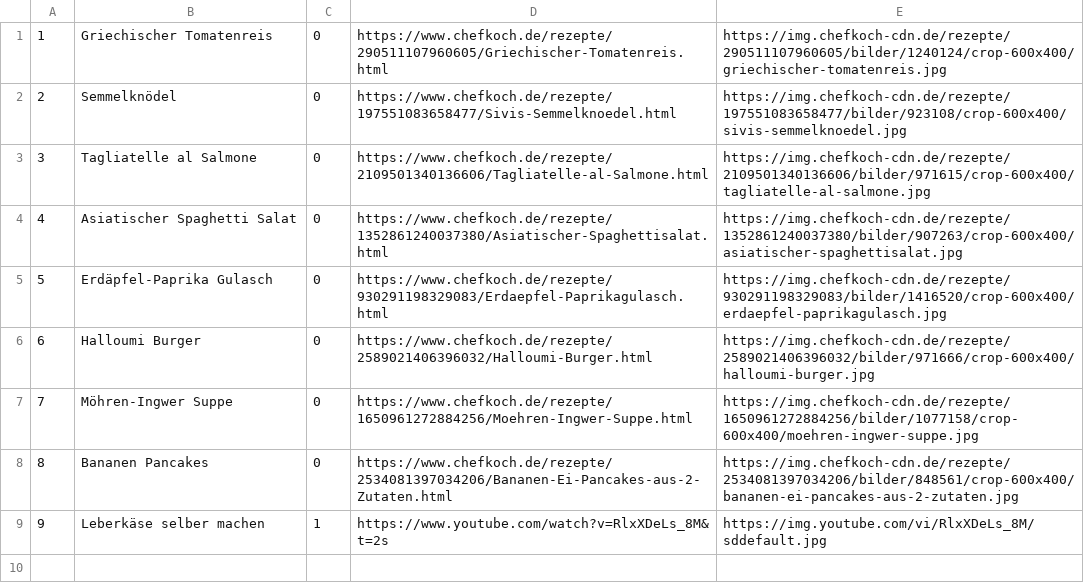
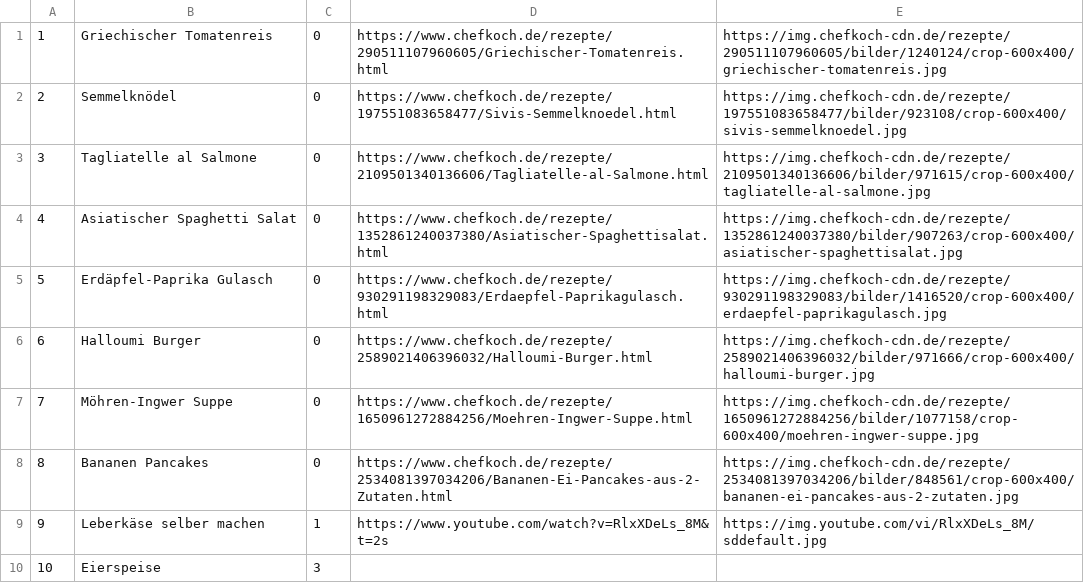
Before and after one commit to nakednamor/lunch-me, a CSV file: doc/db_init/lunch_me_recipes.csv, drawn as a sheet.

```diff
--- a/doc/db_init/lunch_me_recipes.csv
+++ b/doc/db_init/lunch_me_recipes.csv
@@ -9 +9,2 @@
 9,Leberkäse selber machen,1,https://www.youtube.com/watch?v=RlxXDeLs_8M&t=2s,https://img.youtube.com/vi/RlxXDeLs_8M/sddefault.jpg
+10,Eierspeise,3,,
```
Also changed, not shown: 3 other files.
